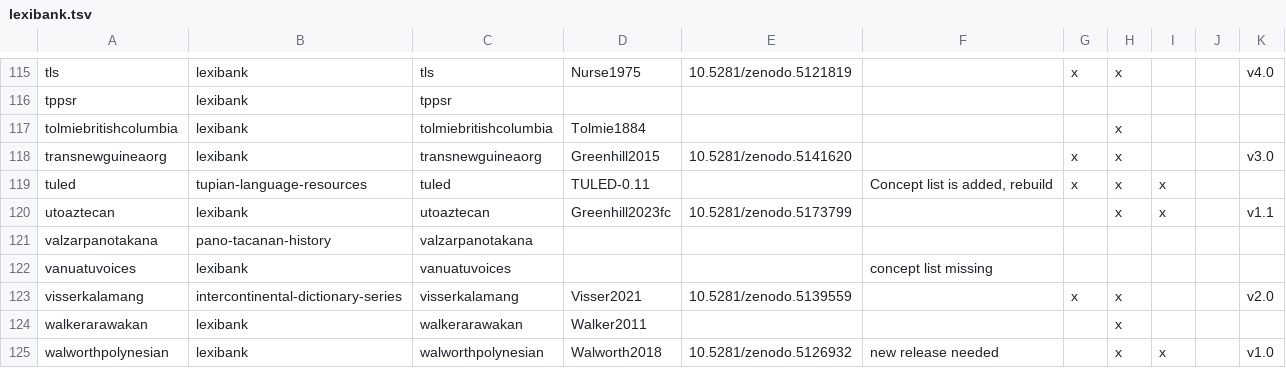
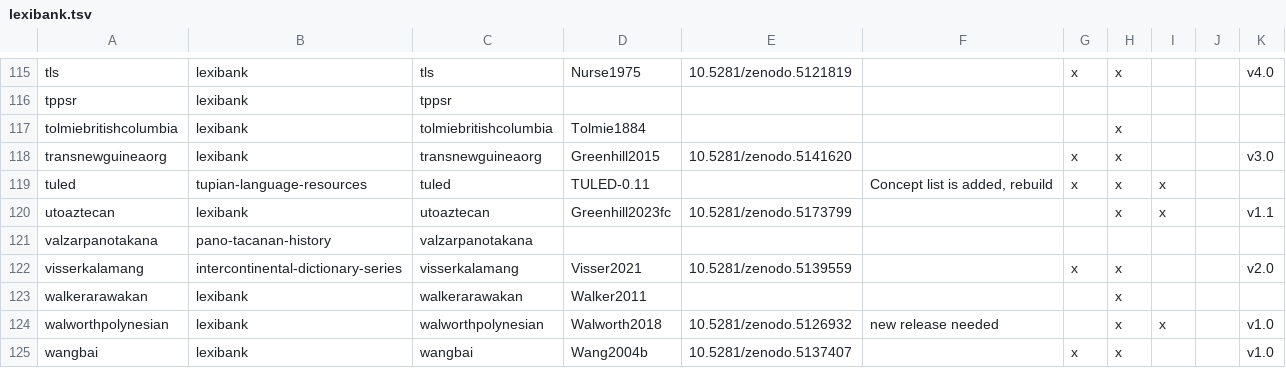
Before and after one commit to lexibank/lexibank-analysed, a TSV file: etc/lexibank.tsv, drawn as a sheet; only a part is shown, gaps mark what is left out; the shorter side is filled out with more unchanged rows.

Commit message:
Remove vanuatuvoices

```diff
--- a/etc/lexibank.tsv
+++ b/etc/lexibank.tsv
@@ -121,3 +121,2 @@ utoaztecan	lexibank	utoaztecan	Greenhill2023fc	10.5281/zenodo.5173799			x	x		v1.
 valzarpanotakana	pano-tacanan-history	valzarpanotakana								
-vanuatuvoices	lexibank	vanuatuvoices			concept list missing					
 visserkalamang	intercontinental-dictionary-series	visserkalamang	Visser2021	10.5281/zenodo.5139559		x	x			v2.0
```
